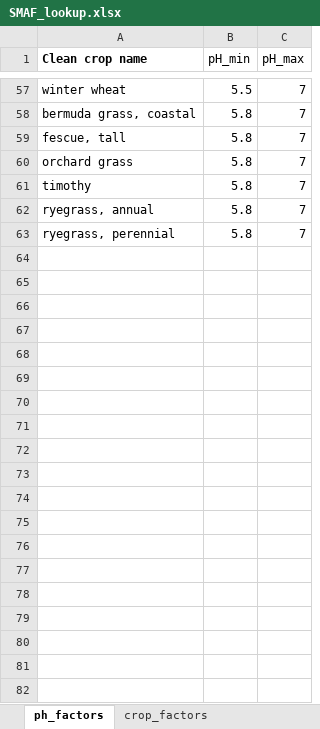
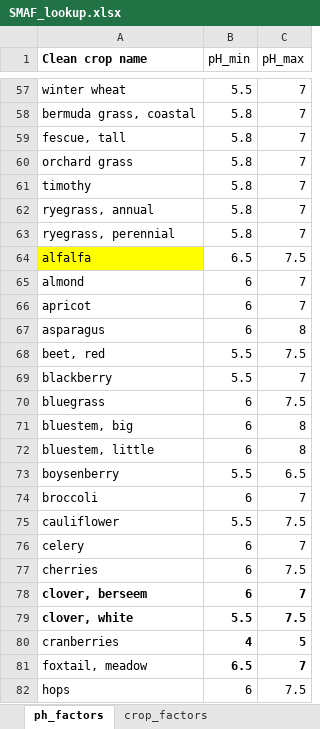
Before and after one commit to Tropical-Soils-Lab/gSHAPE-web, an Excel workbook: SMAF_lookup.xlsx, sheet ph_factors, drawn as a sheet; only a part is shown, gaps mark what is left out; values as stored, in another font and other column widths than the file's, no borders; conditional formats not drawn; the diff covers the shown part only; the diff names each change by its address in the sheet, - before the commit and + after, or states it on an @@ line.

Commit message:
Add files via upload

```diff
--- a/SMAF_lookup.xlsx (sheet ph_factors)
+++ b/SMAF_lookup.xlsx (sheet ph_factors)
+row 64: alfalfa | 6.5 | 7.5
+row 65: almond | 6 | 7
+row 66: apricot | 6 | 7
+row 67: asparagus | 6 | 8
+row 68: beet, red | 5.5 | 7.5
+row 69: blackberry | 5.5 | 7
+row 70: bluegrass | 6 | 7.5
+row 71: bluestem, big | 6 | 8
+row 72: bluestem, little | 6 | 8
+row 73: boysenberry | 5.5 | 6.5
+row 74: broccoli | 6 | 7
+row 75: cauliflower | 5.5 | 7.5
+row 76: celery | 6 | 7
+row 77: cherries | 6 | 7.5
+row 78: clover, berseem | 6 | 7
+row 79: clover, white | 5.5 | 7.5
+row 80: cranberries | 4 | 5
+row 81: foxtail, meadow | 6.5 | 7
+row 82: hops | 6 | 7.5
```
Also changed, not shown: 28 added rows elsewhere in this sheet, sheet crop_factors.
